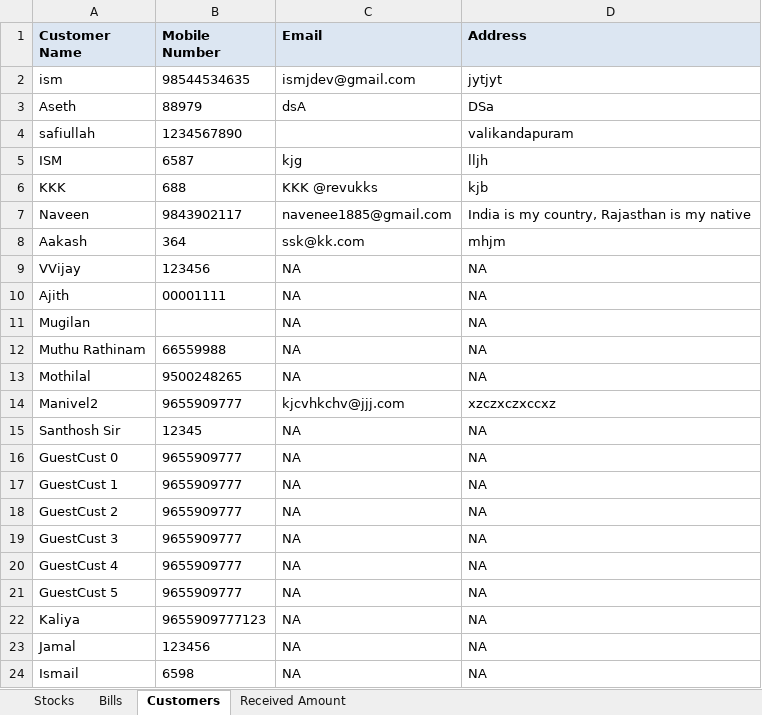
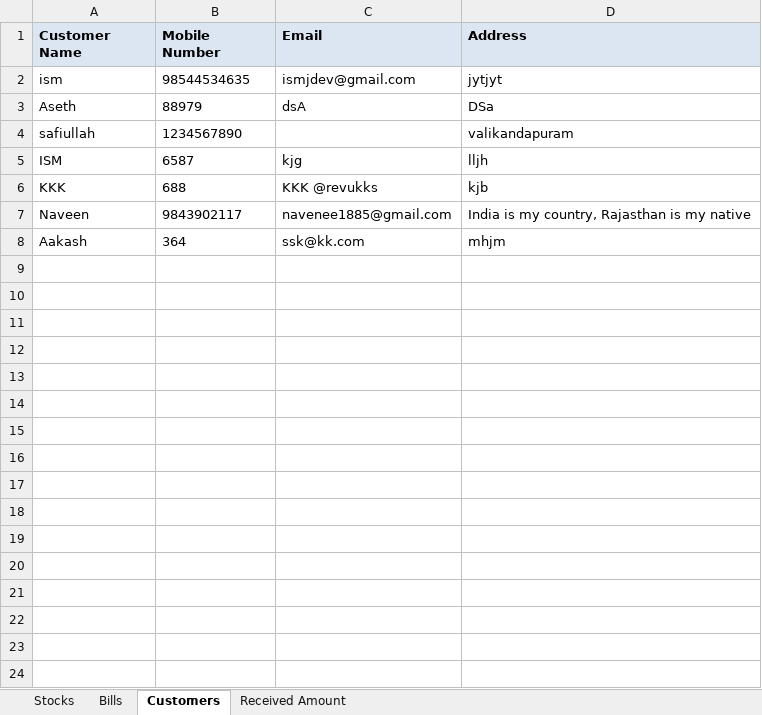
Before and after one commit to javamohd/CogStocks, an Excel workbook: Stocks.xlsx, sheet Customers, drawn as a sheet; values as stored, in another font and other column widths than the file's, no borders; the diff names each change by its address in the sheet, - before the commit and + after, or states it on an @@ line.

```diff
--- a/Stocks.xlsx (sheet Customers)
+++ b/Stocks.xlsx (sheet Customers)
-row 9: VVijay | 123456 | NA | NA
-row 10: Ajith | 00001111 | NA | NA
-row 11: Mugilan |  | NA | NA
-row 12: Muthu Rathinam | 66559988 | NA | NA
-row 13: Mothilal | 9500248265 | NA | NA
-row 14: Manivel2 | 9655909777 | kjcvhkchv@jjj.com | xzczxczxccxz
-row 15: Santhosh Sir | 12345 | NA | NA
-row 16: GuestCust 0 | 9655909777 | NA | NA
-row 17: GuestCust 1 | 9655909777 | NA | NA
-row 18: GuestCust 2 | 9655909777 | NA | NA
-row 19: GuestCust 3 | 9655909777 | NA | NA
-row 20: GuestCust 4 | 9655909777 | NA | NA
-row 21: GuestCust 5 | 9655909777 | NA | NA
-row 22: Kaliya | 9655909777123 | NA | NA
-row 23: Jamal | 123456 | NA | NA
-row 24: Ismail | 6598 | NA | NA
```
Also changed, not shown: sheet Bills, sheet Stocks, charts or pictures, 9 other files.
